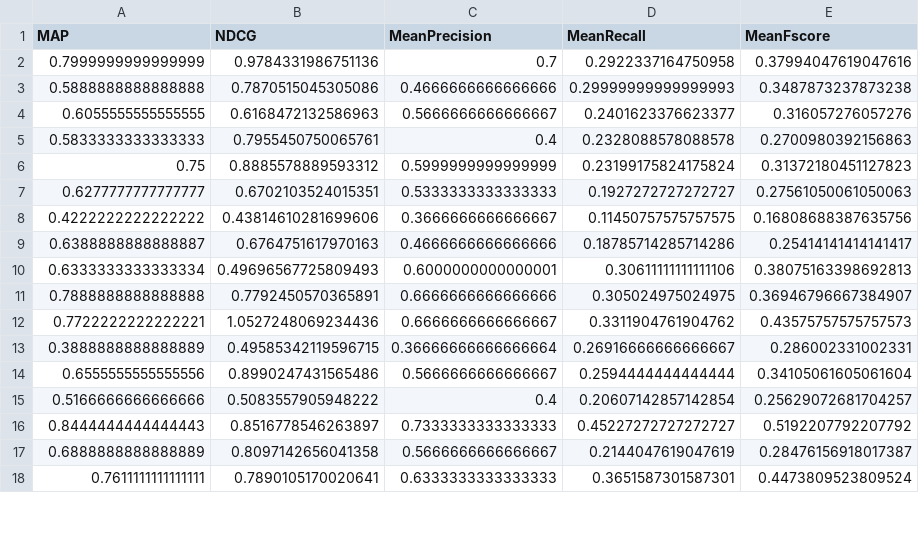
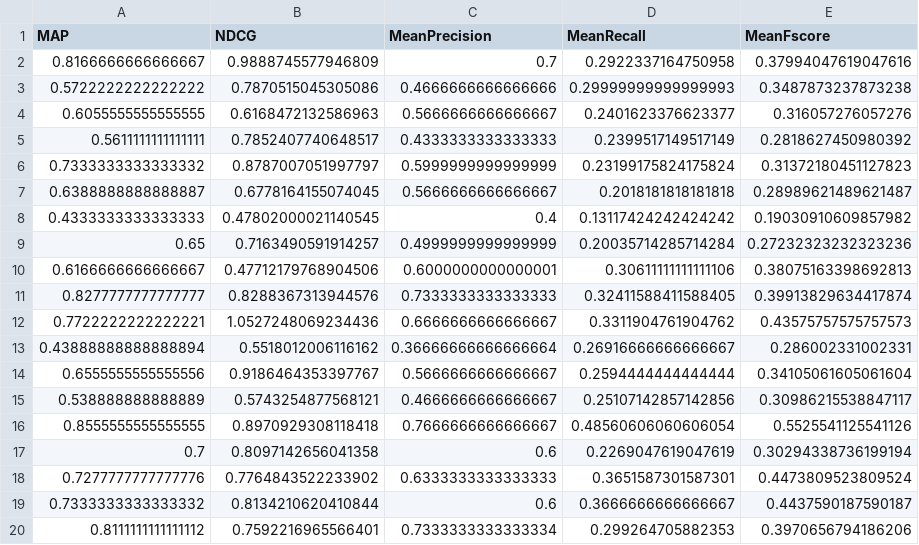
Before and after one commit to ArupDas15/NLP, a CSV file: Course_Project/Hypothesis testing data/LSA+BM25.csv, drawn as a sheet; only a part is shown; the diff covers the shown part only.

```diff
--- a/Course_Project/Hypothesis testing data/LSA+BM25.csv
+++ b/Course_Project/Hypothesis testing data/LSA+BM25.csv
@@ -1,18 +1,20 @@
 MAP,NDCG,MeanPrecision,MeanRecall,MeanFscore
-0.7999999999999999,0.9784331986751136,0.7,0.2922337164750958,0.37994047619047616
-0.5888888888888888,0.7870515045305086,0.4666666666666666,0.29999999999999993,0.3487873237873238
+0.8166666666666667,0.9888745577946809,0.7,0.2922337164750958,0.37994047619047616
+0.5722222222222222,0.7870515045305086,0.4666666666666666,0.29999999999999993,0.3487873237873238
 0.6055555555555555,0.6168472132586963,0.5666666666666667,0.2401623376623377,0.316057276057276
-0.5833333333333333,0.7955450750065761,0.4,0.2328088578088578,0.2700980392156863
-0.75,0.8885578889593312,0.5999999999999999,0.23199175824175824,0.31372180451127823
-0.6277777777777777,0.6702103524015351,0.5333333333333333,0.1927272727272727,0.27561050061050063
-0.4222222222222222,0.43814610281699606,0.3666666666666667,0.11450757575757575,0.16808688387635756
-0.6388888888888887,0.6764751617970163,0.4666666666666666,0.18785714285714286,0.25414141414141417
-0.6333333333333334,0.49696567725809493,0.6000000000000001,0.30611111111111106,0.38075163398692813
-0.7888888888888888,0.7792450570365891,0.6666666666666666,0.305024975024975,0.36946796667384907
+0.5611111111111111,0.7852407740648517,0.4333333333333333,0.2399517149517149,0.2818627450980392
+0.7333333333333332,0.8787007051997797,0.5999999999999999,0.23199175824175824,0.31372180451127823
+0.6388888888888887,0.6778164155074045,0.5666666666666667,0.2018181818181818,0.28989621489621487
+0.4333333333333333,0.47802000021140545,0.4,0.13117424242424242,0.19030910609857982
+0.65,0.7163490591914257,0.4999999999999999,0.20035714285714284,0.27232323232323236
+0.6166666666666667,0.47712179768904506,0.6000000000000001,0.30611111111111106,0.38075163398692813
+0.8277777777777777,0.8288367313944576,0.7333333333333333,0.32411588411588405,0.39913829634417874
 0.7722222222222221,1.0527248069234436,0.6666666666666667,0.3311904761904762,0.43575757575757573
-0.3888888888888889,0.49585342119596715,0.36666666666666664,0.26916666666666667,0.286002331002331
-0.6555555555555556,0.8990247431565486,0.5666666666666667,0.2594444444444444,0.34105061605061604
-0.5166666666666666,0.5083557905948222,0.4,0.20607142857142854,0.25629072681704257
-0.8444444444444443,0.8516778546263897,0.7333333333333333,0.45227272727272727,0.5192207792207792
-0.6888888888888889,0.8097142656041358,0.5666666666666667,0.2144047619047619,0.28476156918017387
-0.7611111111111111,0.7890105170020641,0.6333333333333333,0.3651587301587301,0.4473809523809524
+0.43888888888888894,0.5518012006116162,0.36666666666666664,0.26916666666666667,0.286002331002331
+0.6555555555555556,0.9186464353397767,0.5666666666666667,0.2594444444444444,0.34105061605061604
+0.538888888888889,0.5743254877568121,0.4666666666666667,0.25107142857142856,0.30986215538847117
+0.8555555555555555,0.8970929308118418,0.7666666666666667,0.48560606060606054,0.5525541125541126
+0.7,0.8097142656041358,0.6,0.2269047619047619,0.30294338736199194
+0.7277777777777776,0.7764843522233902,0.6333333333333333,0.3651587301587301,0.4473809523809524
+0.7333333333333332,0.8134210620410844,0.6,0.3666666666666667,0.4437590187590187
+0.8111111111111112,0.7592216965566401,0.7333333333333334,0.299264705882353,0.3970656794186206
```
Also changed, not shown: 2 removed rows and 3 edited cells elsewhere in this file, Course_Project/Hypothesis testing data/LSA+QE.csv, Course_Project/Hypothesis testing data/LSA.csv, 1 other file.
